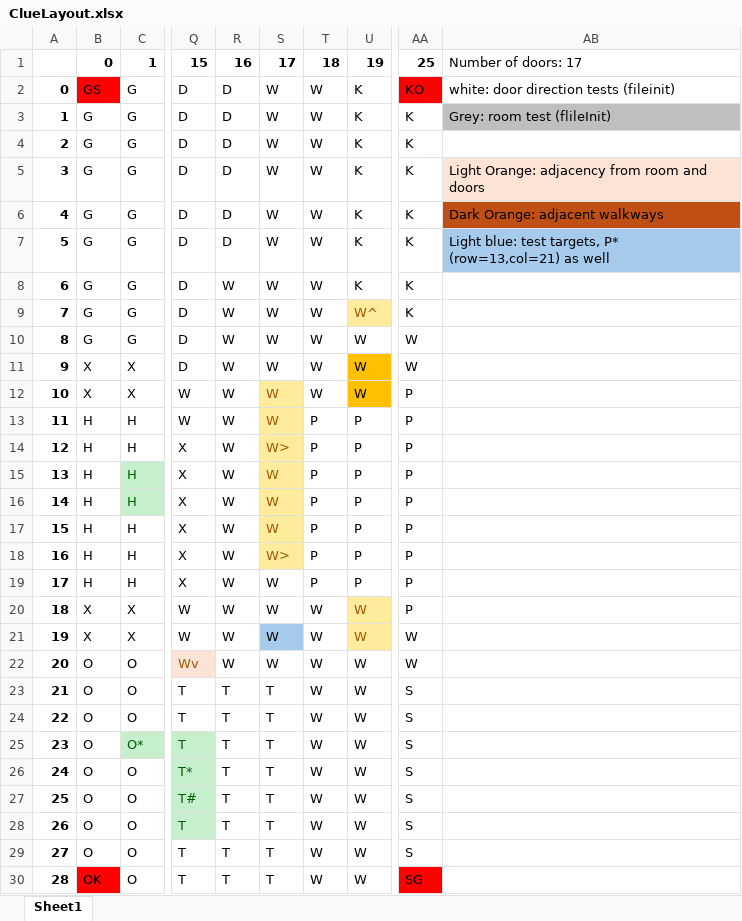
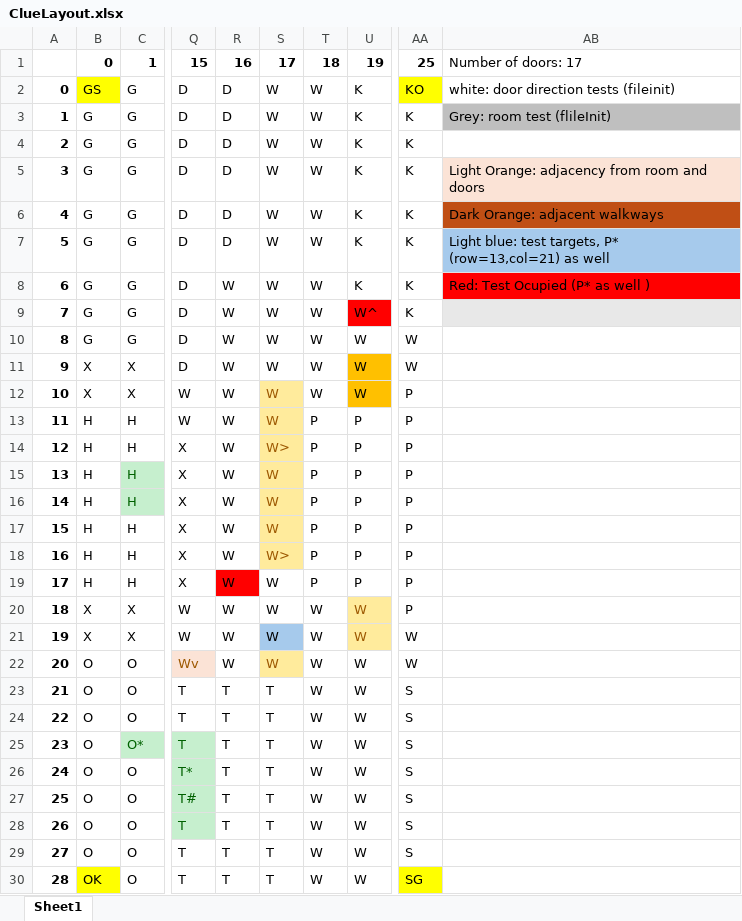
Before and after one commit to sritter00/ClueGame, an Excel workbook: ClueLayout.xlsx, sheet Sheet1, drawn as a sheet; only a part is shown, gaps mark what is left out; values as stored, in another font and other column widths than the file's, no borders; conditional formats not drawn; the diff names each change by its address in the sheet, - before the commit and + after, or states it on an @@ line.

Commit message:
changed some of the tests up to fit are board

```diff
--- a/ClueLayout.xlsx (sheet Sheet1)
+++ b/ClueLayout.xlsx (sheet Sheet1)
-B2 fill: #FF0000
+B2 fill: #FFFF00
-AA2 fill: #FF0000
+AA2 fill: #FFFF00
-AB8: (empty)
+AB8: Red: Test Ocupied (P* as well )
-AB8 fill: none
+AB8 fill: #FF0000
@@ U9 fill: #FFEB9C → #FF0000, text colour: #9C5700 → black @@
-AB9 fill: none
+AB9 fill: #E8E8E8
-R19 fill: none
+R19 fill: #FF0000
@@ S22 fill: none → #FFEB9C, text colour: black → #9C5700 @@
-B30 fill: #FF0000
+B30 fill: #FFFF00
-AA30 fill: #FF0000
+AA30 fill: #FFFF00
```
Also changed, not shown: 2 other files.
